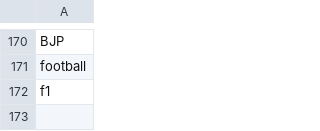
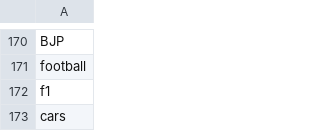
Before and after one commit to bhavya-1204/AI-human-texts, a CSV file: name.csv, drawn as a sheet; only a part is shown, gaps mark what is left out; the diff names each change by its address in the sheet, - before the commit and + after, or states it on an @@ line.

```diff
--- a/name.csv
+++ b/name.csv
+row 173: cars
```
Also changed, not shown: 1 other file.
